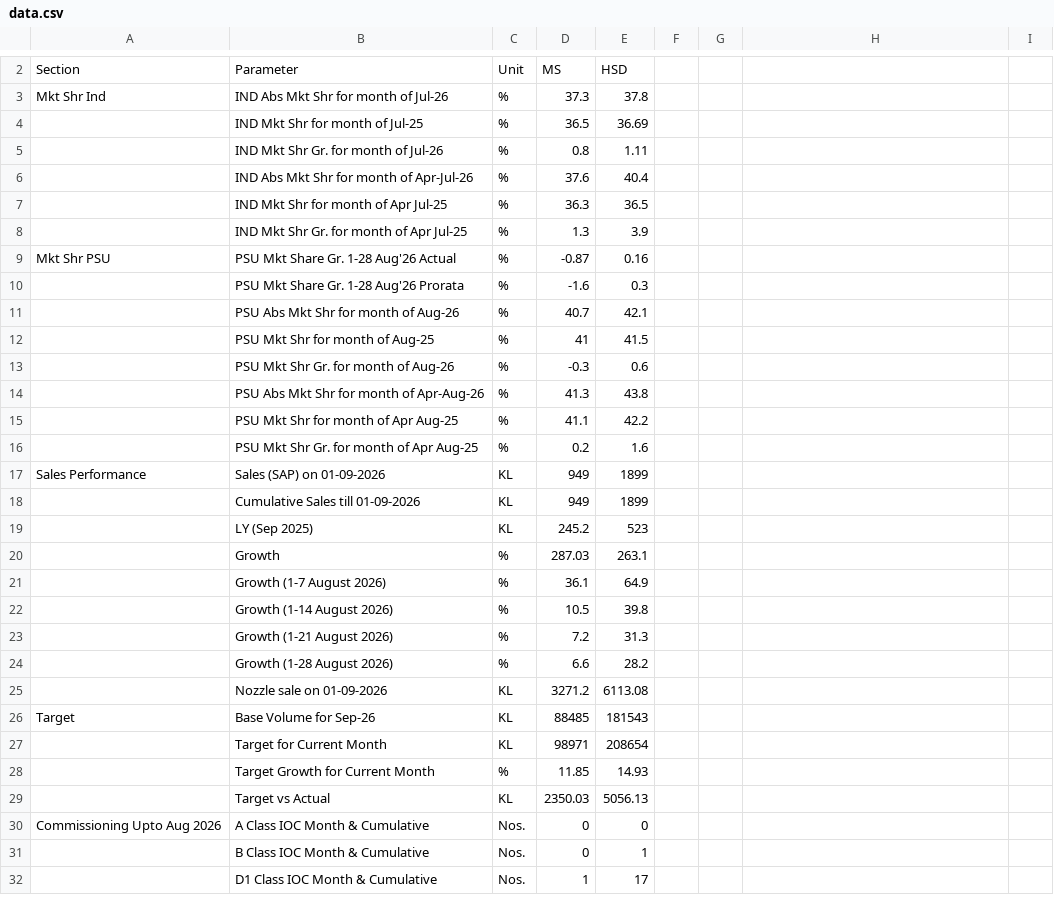
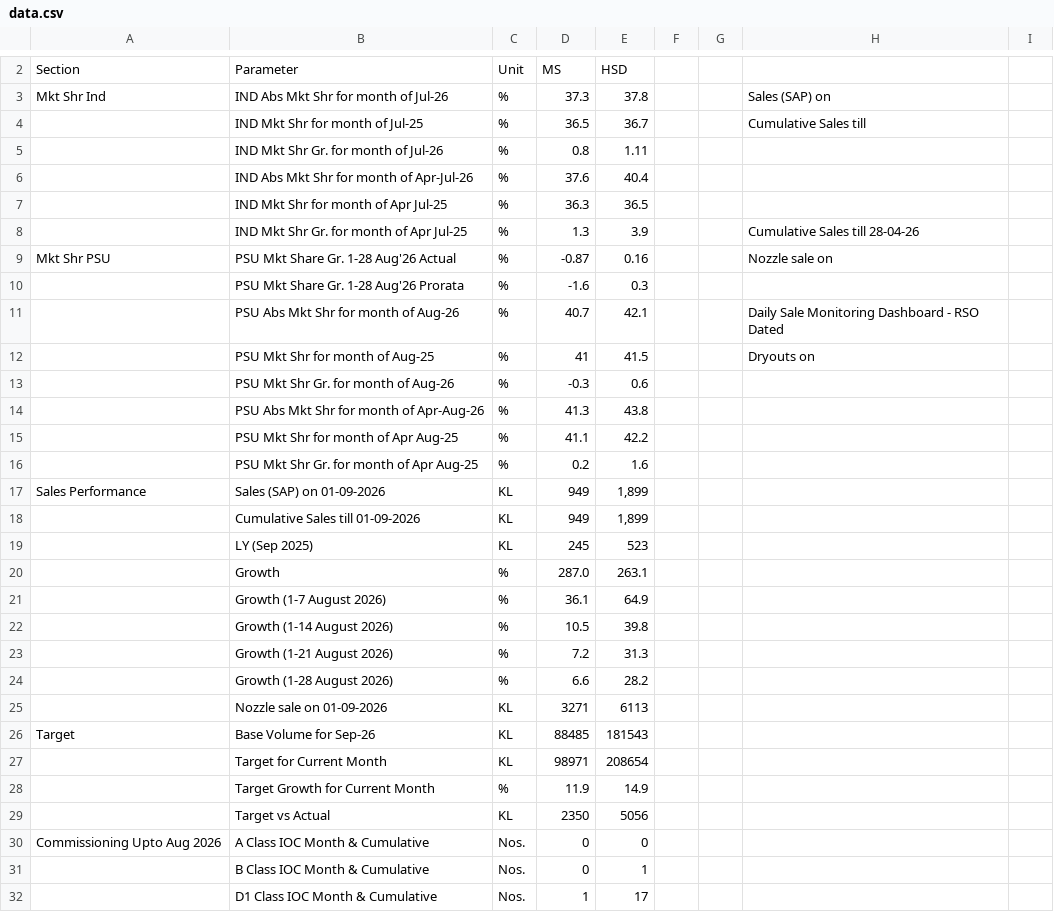
Before and after one commit to shivamindianoil-eng/rso-dashboard, a CSV file: data.csv, drawn as a sheet; only a part is shown, gaps mark what is left out; the diff covers the shown part only.

Commit message:
Add files via upload

```diff
--- a/data.csv
+++ b/data.csv
@@ -3,2 +3,2 @@ Section,Parameter,Unit,MS,HSD
-Mkt Shr Ind,IND Abs Mkt Shr for month of Jul-26,%,37.3,37.8
-,IND Mkt Shr for month of Jul-25,%,36.5,36.69
+Mkt Shr Ind,IND Abs Mkt Shr for month of Jul-26,%,37.3,37.8,,,Sales (SAP) on ,
+,IND Mkt Shr for month of Jul-25,%,36.5,36.7,,,Cumulative Sales till ,
@@ -8,2 +8,2 @@ Mkt Shr Ind,IND Abs Mkt Shr for month of Jul-26,%,37.3,37.8
-,IND Mkt Shr Gr. for month of Apr Jul-25,%,1.3,3.9
-Mkt Shr PSU,PSU Mkt Share Gr. 1-28 Aug'26 Actual,%,-0.87,0.16
+,IND Mkt Shr Gr. for month of Apr Jul-25,%,1.3,3.9,,,Cumulative Sales till 28-04-26,
+Mkt Shr PSU,PSU Mkt Share Gr. 1-28 Aug'26 Actual,%,-0.87,0.16,,,Nozzle sale on,
@@ -11,2 +11,2 @@ Mkt Shr PSU,PSU Mkt Share Gr. 1-28 Aug'26 Actual,%,-0.87,0.16
-,PSU Abs Mkt Shr for month of Aug-26,%,40.7,42.1
-,PSU Mkt Shr for month of Aug-25,%,41,41.5
+,PSU Abs Mkt Shr for month of Aug-26,%,40.7,42.1,,,Daily Sale Monitoring Dashboard - RSO Dated,
+,PSU Mkt Shr for month of Aug-25,%,41,41.5,,,Dryouts on ,
@@ -17,4 +17,4 @@ Mkt Shr PSU,PSU Mkt Share Gr. 1-28 Aug'26 Actual,%,-0.87,0.16
-Sales Performance,Sales (SAP) on  01-09-2026,KL,949,1899
-,Cumulative Sales till  01-09-2026,KL,949,1899
-,LY (Sep 2025) ,KL,245.2,523
-,Growth,%,287.03,263.1
+Sales Performance,Sales (SAP) on  01-09-2026,KL,949,"1,899",,,,
+,Cumulative Sales till  01-09-2026,KL,949,"1,899",,,,
+,LY (Sep 2025) ,KL,245,523,,,,
+,Growth,%,287.0,263.1,,,,
@@ -25 +25 @@ Sales Performance,Sales (SAP) on  01-09-2026,KL,949,1899
-,Nozzle sale on 01-09-2026,KL,3271.2,6113.08
+,Nozzle sale on 01-09-2026,KL,3271,6113,,,,
@@ -28,2 +28,2 @@ Target,Base Volume for Sep-26,KL,88485,181543
-,Target Growth for Current Month,%,11.85,14.93
-,Target vs Actual,KL,2350.03,5056.13
+,Target Growth for Current Month,%,11.9,14.9,,,,
+,Target vs Actual,KL,2350,5056,,,,
```
Also changed, not shown: 1 added row, 1 removed row and 4 edited cells elsewhere in this file.
